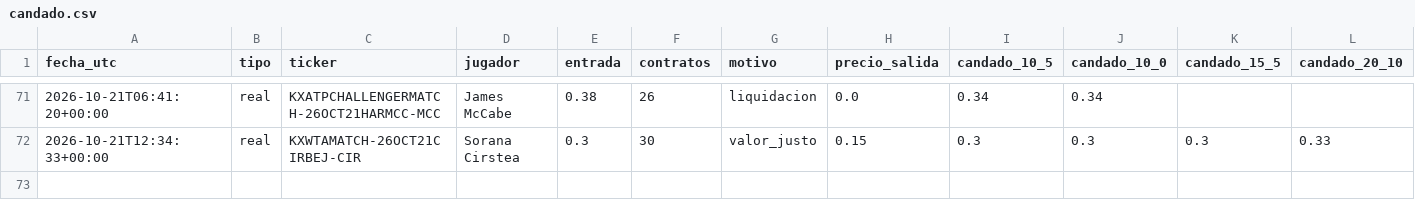
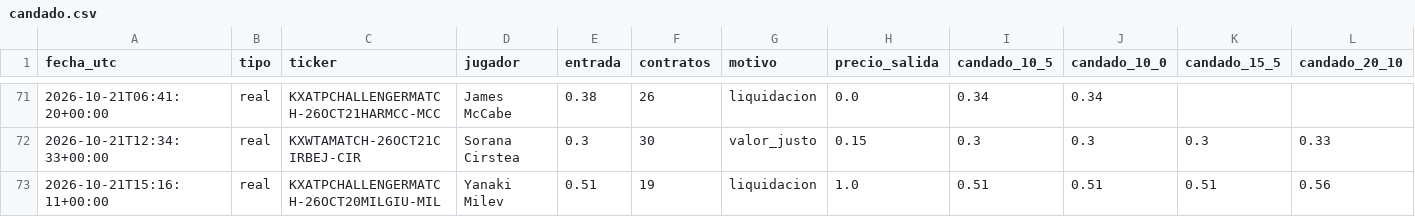
Before and after one commit to dineroforever/tenis-alertas, a CSV file: candado.csv, drawn as a sheet; only a part is shown, gaps mark what is left out.

```diff
--- a/candado.csv
+++ b/candado.csv
@@ -72 +72,2 @@ fecha_utc,tipo,ticker,jugador,entrada,contratos,motivo,precio_salida,candado_10_
 2026-10-21T12:34:33+00:00,real,KXWTAMATCH-26OCT21CIRBEJ-CIR,Sorana Cirstea,0.3,30,valor_justo,0.15,0.3,0.3,0.3,0.33
+2026-10-21T15:16:11+00:00,real,KXATPCHALLENGERMATCH-26OCT20MILGIU-MIL,Yanaki Milev,0.51,19,liquidacion,1.0,0.51,0.51,0.51,0.56
```
Also changed, not shown: senales_salidas.csv, trayectoria_precios.csv, 1 other file.
